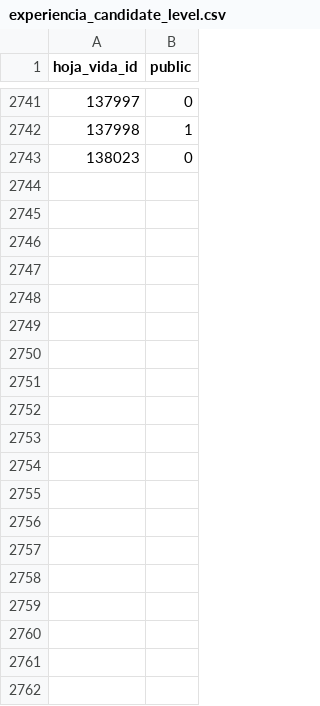
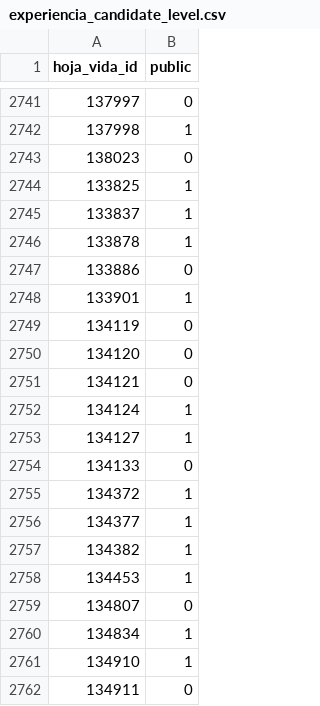
Before and after one commit to openpolitica/open-politica-backend, a CSV file: src/dbtools/experiencia_candidate_level.csv, drawn as a sheet; only a part is shown, gaps mark what is left out; the diff covers the shown part only; the diff names each change by its address in the sheet, - before the commit and + after, or states it on an @@ line.

Commit message:
new public experiencia data

```diff
--- a/src/dbtools/experiencia_candidate_level.csv
+++ b/src/dbtools/experiencia_candidate_level.csv
+row 2744: 133825 | 1
+row 2745: 133837 | 1
+row 2746: 133878 | 1
+row 2747: 133886 | 0
+row 2748: 133901 | 1
+row 2749: 134119 | 0
+row 2750: 134120 | 0
+row 2751: 134121 | 0
+row 2752: 134124 | 1
+row 2753: 134127 | 1
+row 2754: 134133 | 0
+row 2755: 134372 | 1
+row 2756: 134377 | 1
+row 2757: 134382 | 1
+row 2758: 134453 | 1
+row 2759: 134807 | 0
+row 2760: 134834 | 1
+row 2761: 134910 | 1
+row 2762: 134911 | 0
```
Also changed, not shown: 41 added rows and 2 edited cells elsewhere in this file.
